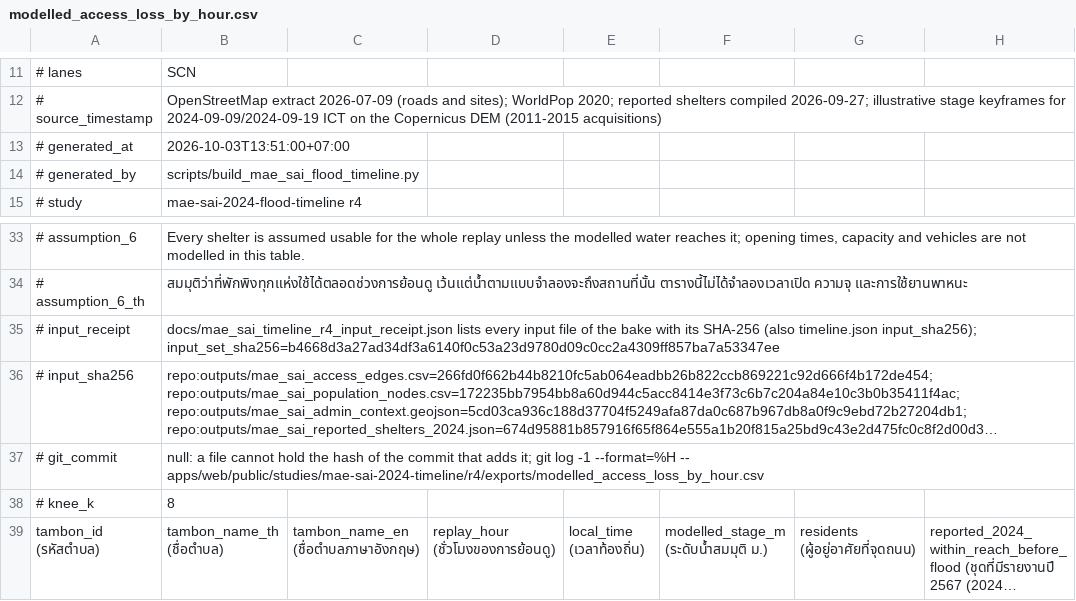
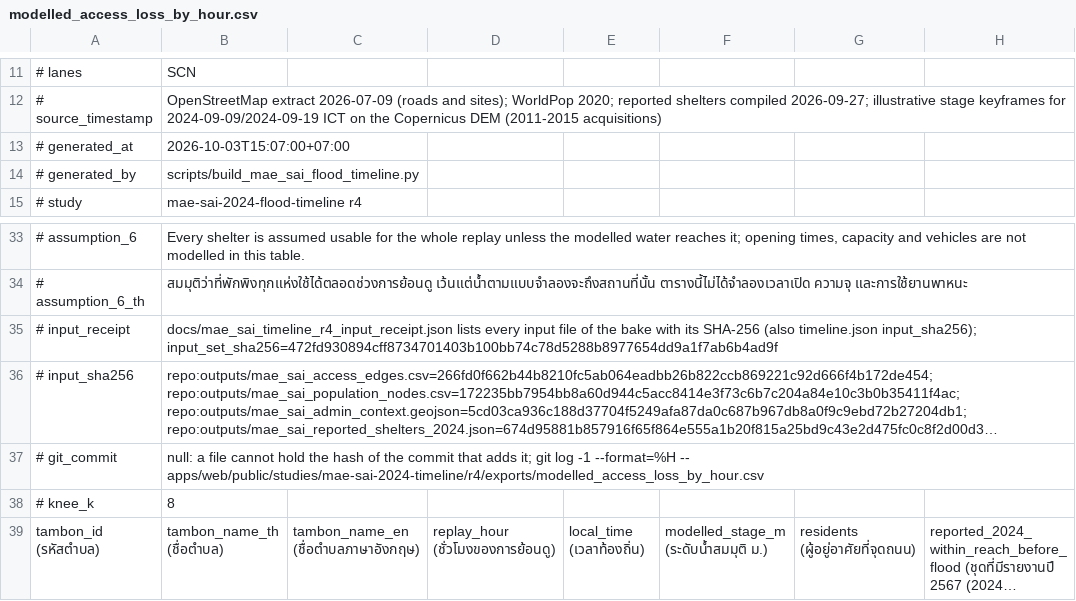
Before and after one commit to TUPRAM/flood-guard, a CSV file: apps/web/public/studies/mae-sai-2024-timeline/r4/exports/modelled_access_loss_by_hour.csv, drawn as a sheet; only a part is shown, gaps mark what is left out; long unchanged cells end in …; the diff names each change by its address in the sheet, - before the commit and + after, or states it on an @@ line.

```diff
--- a/apps/web/public/studies/mae-sai-2024-timeline/r4/exports/modelled_access_loss_by_hour.csv
+++ b/apps/web/public/studies/mae-sai-2024-timeline/r4/exports/modelled_access_loss_by_hour.csv
-B13: 2026-10-03T13:51:00+07:00
+B13: 2026-10-03T15:07:00+07:00
-B35: …timeline.json input_sha256); input_set_sha256=b4668d3a27ad34df3a6140f0c53a23d9780d09c0cc2a4309ff857ba7a53347ee
+B35: …timeline.json input_sha256); input_set_sha256=472fd930894cff8734701403b100bb74c78d5288b8977654dd9a1f7ab6b4ad9f
```
Also changed, not shown: apps/web/public/studies/mae-sai-2024-timeline/r4/exports/modelled_road_inundation_by_hour.csv, apps/web/public/studies/mae-sai-2024-timeline/r4/exports/shelter_candidate_verification_sheet.csv, 37 other files.
